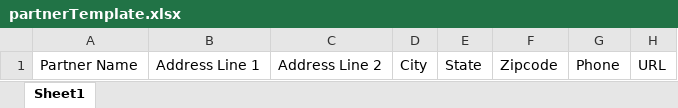
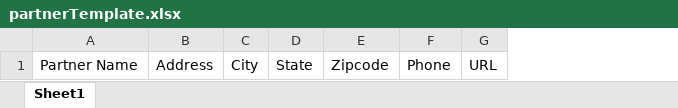
Before and after one commit to amarshall45676/cdb-frontend, an Excel workbook: assets/files/partnerTemplate.xlsx, sheet Sheet1, drawn as a sheet; values as stored, in another font and other column widths than the file's, no borders; removed rows and columns are numbered as before the commit, all else as after; the diff names each change by its address in the sheet, - before the commit and + after, or states it on an @@ line.

```diff
--- a/assets/files/partnerTemplate.xlsx (sheet Sheet1)
+++ b/assets/files/partnerTemplate.xlsx (sheet Sheet1)
-column B, row 1: Address Line 1
-column C, row 1: Address Line 2
+column B, row 1: Address
```
Also changed, not shown: 7 other files.
